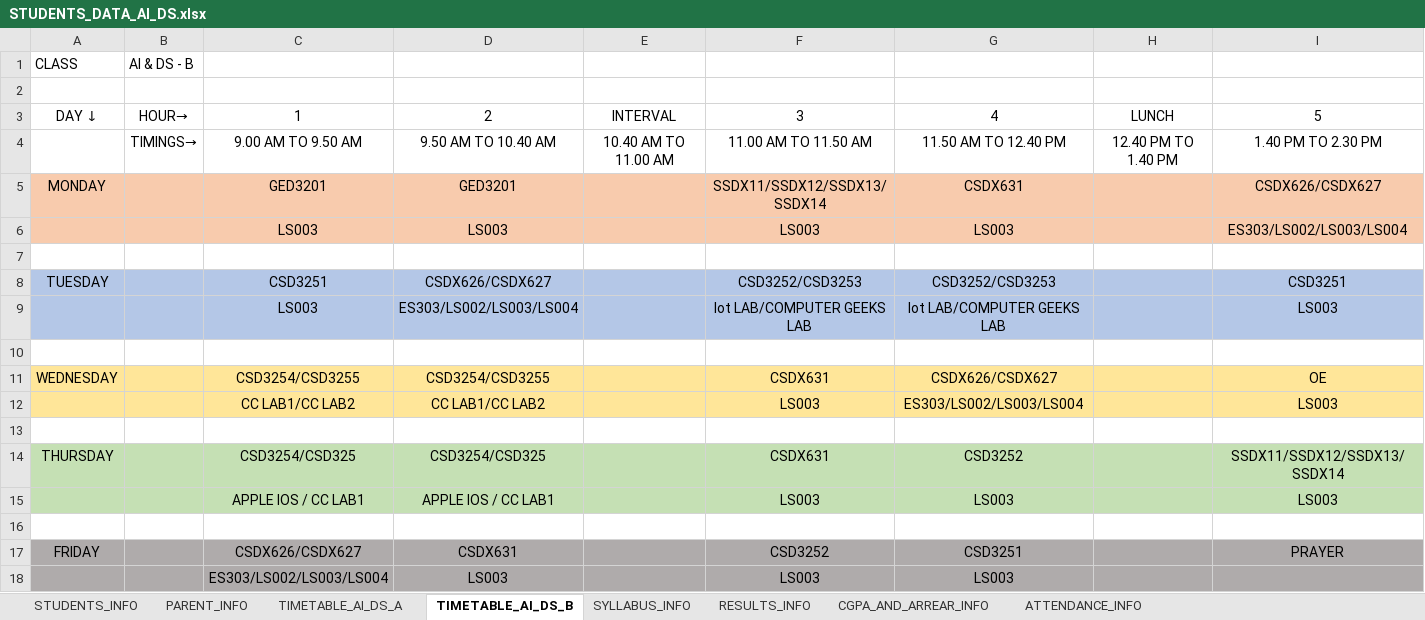
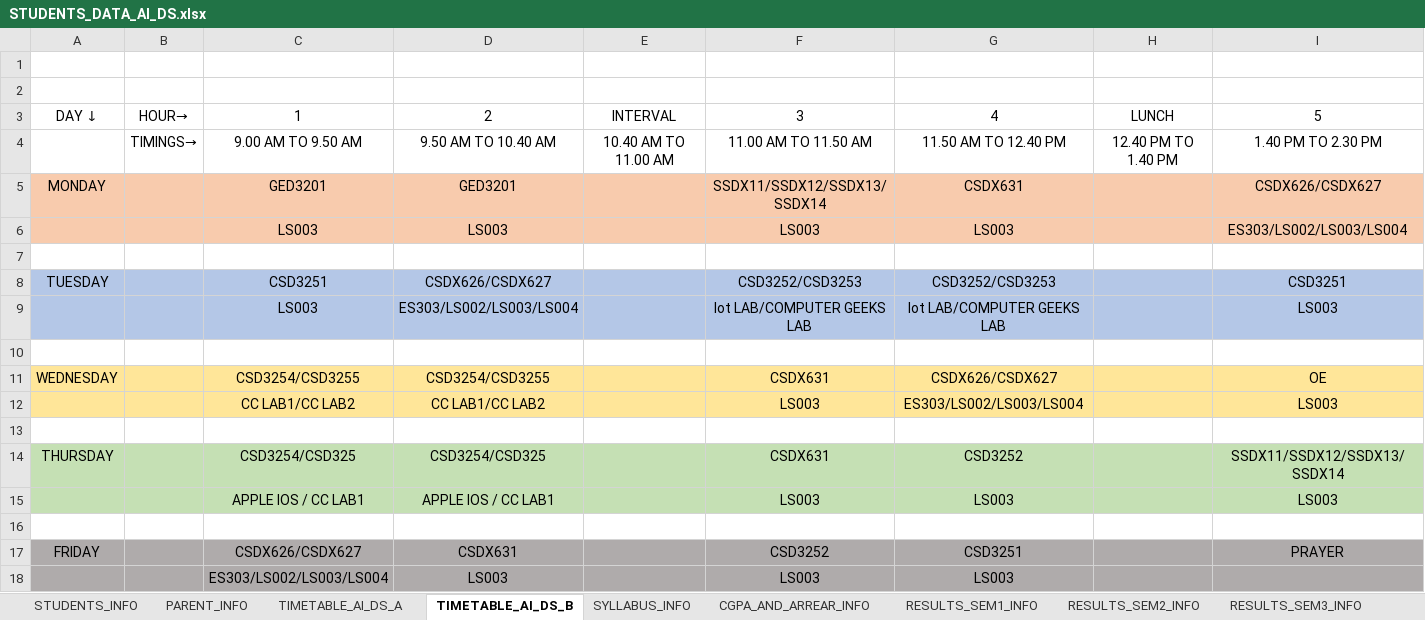
Before and after one commit to shanus6330/college-chatbot, an Excel workbook: STUDENTS_DATA_AI_DS.xlsx, sheet TIMETABLE_AI_DS_B, drawn as a sheet; only a part is shown; values as stored, in another font and other column widths than the file's, no borders; table styles not drawn; rows hold the shown columns only; the diff names each change by its address in the sheet, - before the commit and + after, or states it on an @@ line.

```diff
--- a/STUDENTS_DATA_AI_DS.xlsx (sheet TIMETABLE_AI_DS_B)
+++ b/STUDENTS_DATA_AI_DS.xlsx (sheet TIMETABLE_AI_DS_B)
-sheet tab: RESULTS_INFO
+sheet tab: RESULTS_SEM1_INFO
+sheet tab: RESULTS_SEM2_INFO
+sheet tab: RESULTS_SEM3_INFO
-row 1: CLASS | AI & DS - B
+row 1: (empty)
```
Also changed, not shown: sheet CGPA_AND_ARREAR_INFO, sheet TIMETABLE_AI_DS_A, other sheet tabs, formulas that keep their value, 3 other files.
